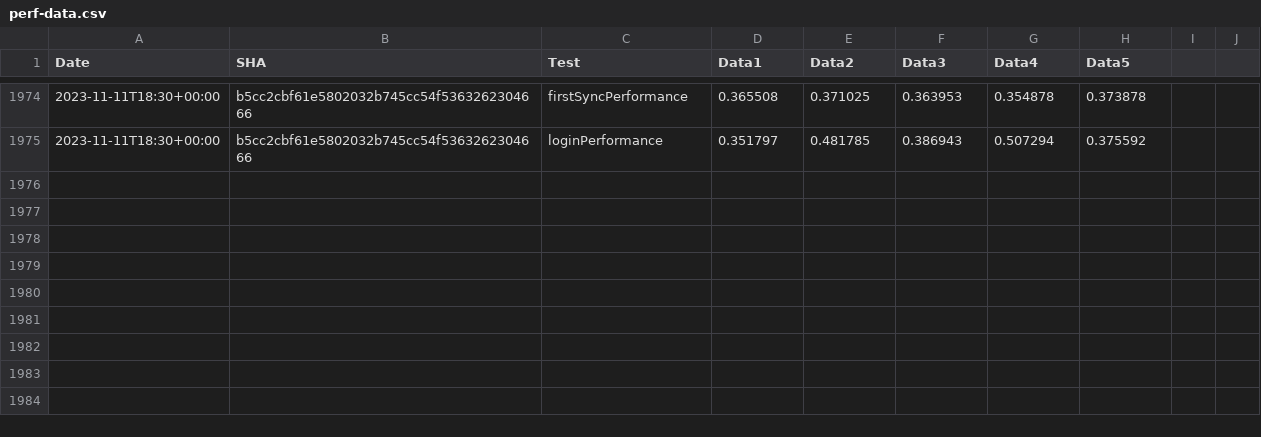
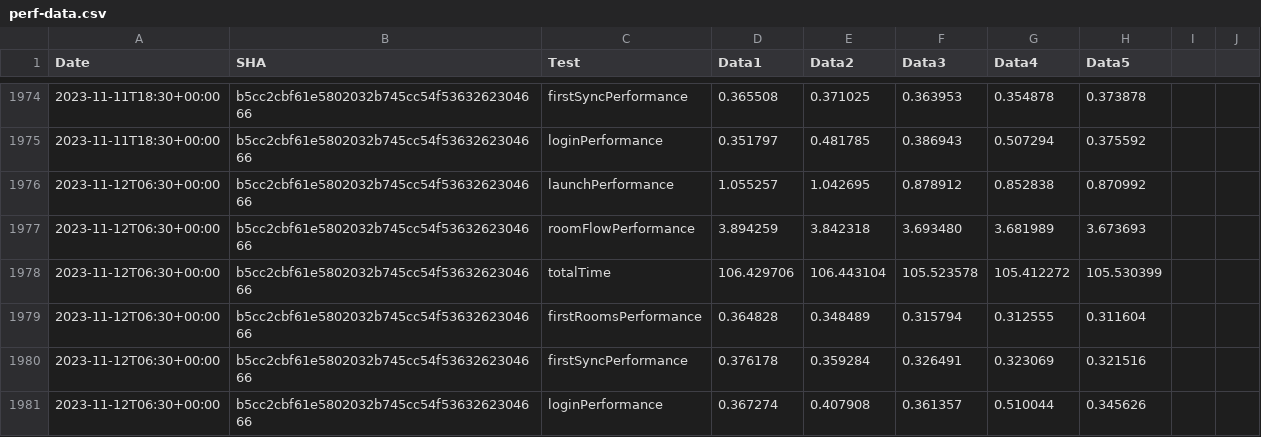
Before and after one commit to zyfra-hub/talks-ios, a CSV file: performance/perf-data.csv, drawn as a sheet; only a part is shown, gaps mark what is left out.

Commit message:
Results for b5cc2cbf61e5802032b745cc54f5363262304666

```diff
--- a/performance/perf-data.csv
+++ b/performance/perf-data.csv
@@ -1975 +1975,7 @@ Date,SHA,Test,Data1,Data2,Data3,Data4,Data5
 2023-11-11T18:30+00:00,b5cc2cbf61e5802032b745cc54f5363262304666,loginPerformance,0.351797, 0.481785, 0.386943, 0.507294, 0.375592
+2023-11-12T06:30+00:00,b5cc2cbf61e5802032b745cc54f5363262304666,launchPerformance,1.055257, 1.042695, 0.878912, 0.852838, 0.870992
+2023-11-12T06:30+00:00,b5cc2cbf61e5802032b745cc54f5363262304666,roomFlowPerformance,3.894259, 3.842318, 3.693480, 3.681989, 3.673693
+2023-11-12T06:30+00:00,b5cc2cbf61e5802032b745cc54f5363262304666,totalTime,106.429706, 106.443104, 105.523578, 105.412272, 105.530399
+2023-11-12T06:30+00:00,b5cc2cbf61e5802032b745cc54f5363262304666,firstRoomsPerformance,0.364828, 0.348489, 0.315794, 0.312555, 0.311604
+2023-11-12T06:30+00:00,b5cc2cbf61e5802032b745cc54f5363262304666,firstSyncPerformance,0.376178, 0.359284, 0.326491, 0.323069, 0.321516
+2023-11-12T06:30+00:00,b5cc2cbf61e5802032b745cc54f5363262304666,loginPerformance,0.367274, 0.407908, 0.361357, 0.510044, 0.345626
```
